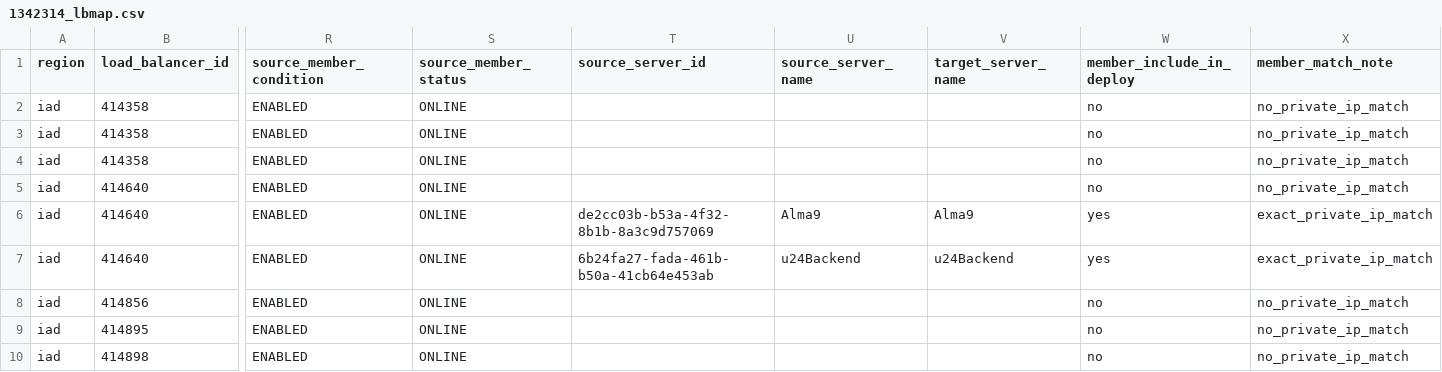
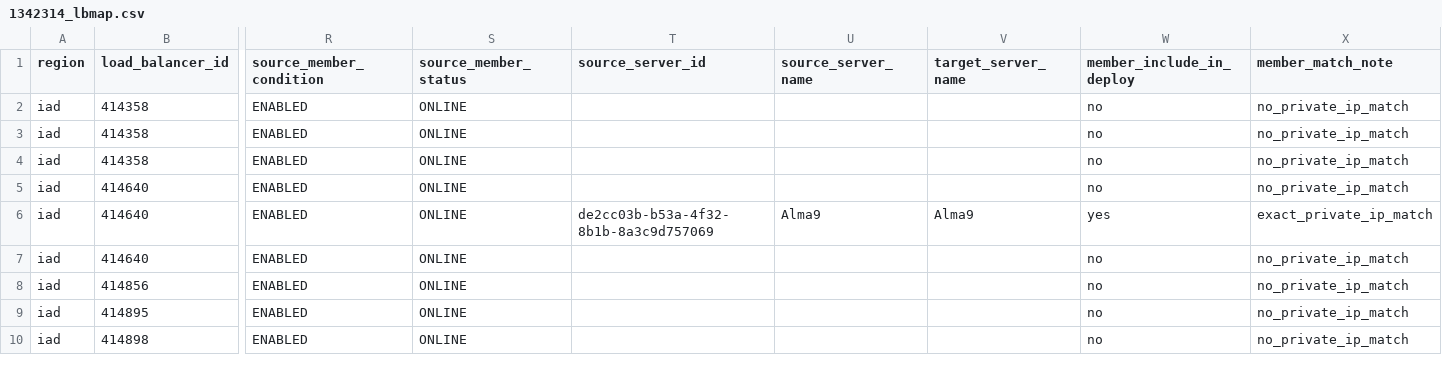
Before and after one commit to betterworldbuilder/anyclouds, a CSV file: 1342314_lbmap.csv, drawn as a sheet; only a part is shown, gaps mark what is left out; the diff names each change by its address in the sheet, - before the commit and + after, or states it on an @@ line.

```diff
--- a/1342314_lbmap.csv
+++ b/1342314_lbmap.csv
-T7 (source_server_id): 6b24fa27-fada-461b-b50a-41cb64e453ab
+T7 (source_server_id): (empty)
-U7 (source_server_name): u24Backend
+U7 (source_server_name): (empty)
-V7 (target_server_name): u24Backend
+V7 (target_server_name): (empty)
-W7 (member_include_in_deploy): yes
+W7 (member_include_in_deploy): no
-X7 (member_match_note): exact_private_ip_match
+X7 (member_match_note): no_private_ip_match
```
Also changed, not shown: 1342314_blockmap.csv, 1342314_tenant_deploy_plan.csv, 20 other files.
